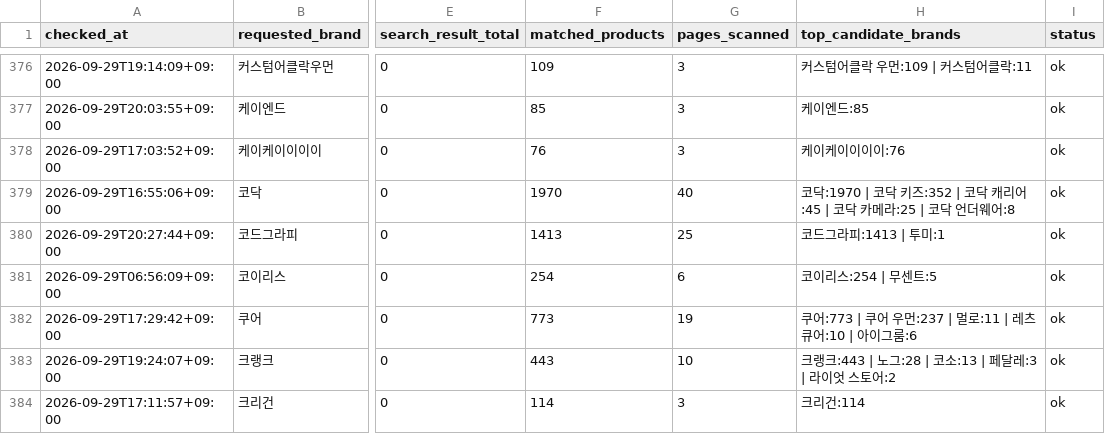
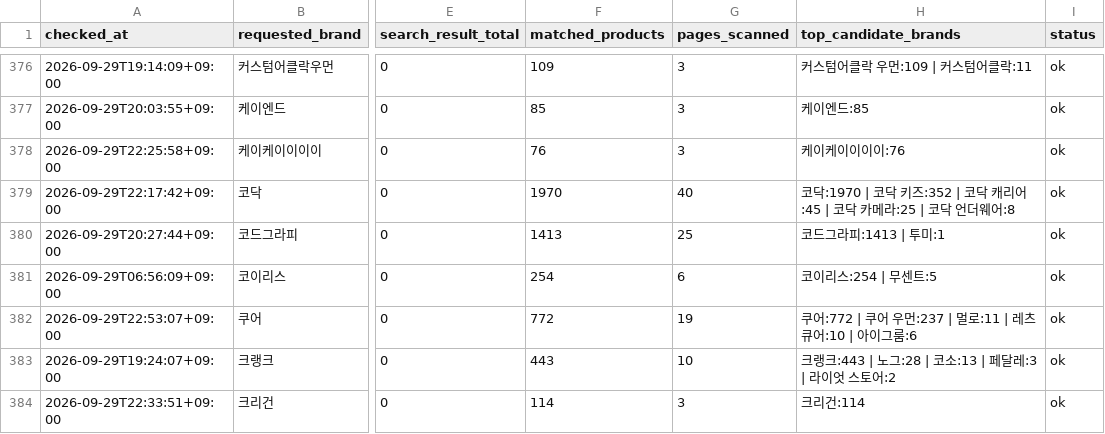
Before and after one commit to kwj-lab/-, a CSV file: musinsa_brand_audit.csv, drawn as a sheet; only a part is shown, gaps mark what is left out; the diff covers the shown part only; the diff names each change by its address in the sheet, - before the commit and + after, or states it on an @@ line.

```diff
--- a/musinsa_brand_audit.csv
+++ b/musinsa_brand_audit.csv
-A378 (checked_at): 2026-09-29T17:03:52+09:00
+A378 (checked_at): 2026-09-29T22:25:58+09:00
-A379 (checked_at): 2026-09-29T16:55:06+09:00
+A379 (checked_at): 2026-09-29T22:17:42+09:00
-A382 (checked_at): 2026-09-29T17:29:42+09:00
+A382 (checked_at): 2026-09-29T22:53:07+09:00
-F382 (matched_products): 773
+F382 (matched_products): 772
-H382 (top_candidate_brands): 쿠어:773 | 쿠어 우먼:237 | 멀로:11 | 레츠큐어:10 | 아이그룸:6
+H382 (top_candidate_brands): 쿠어:772 | 쿠어 우먼:237 | 멀로:11 | 레츠큐어:10 | 아이그룸:6
-A384 (checked_at): 2026-09-29T17:11:57+09:00
+A384 (checked_at): 2026-09-29T22:33:51+09:00
```
Also changed, not shown: 110 edited cells elsewhere in this file, 2 other files.
